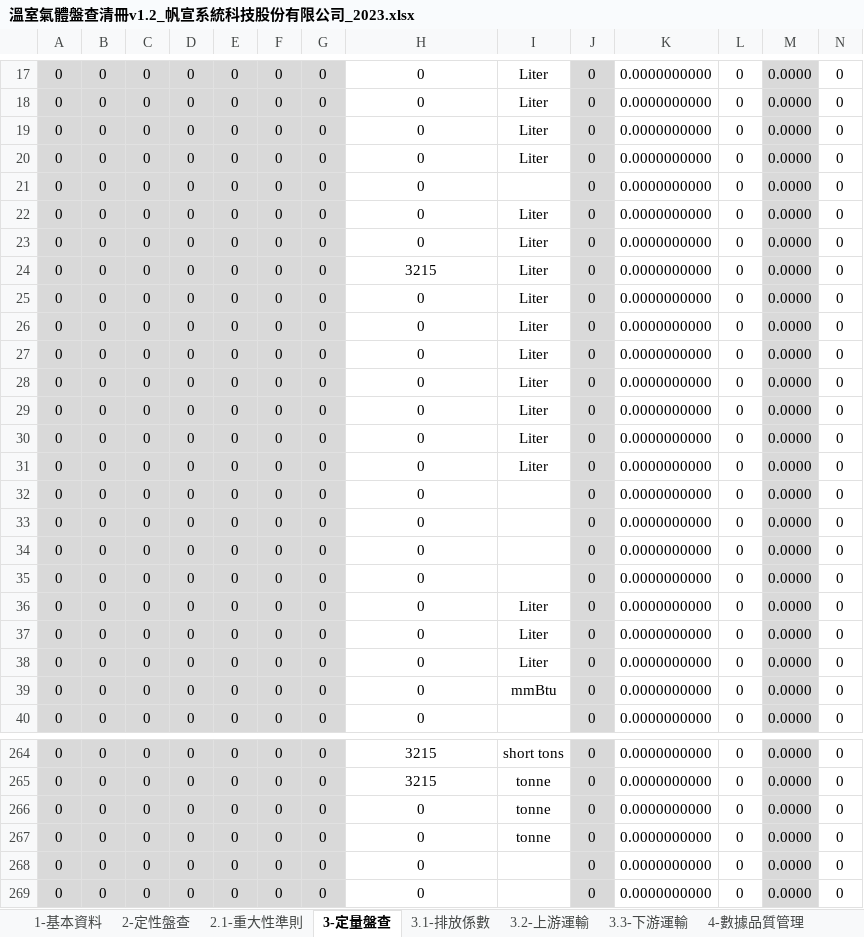
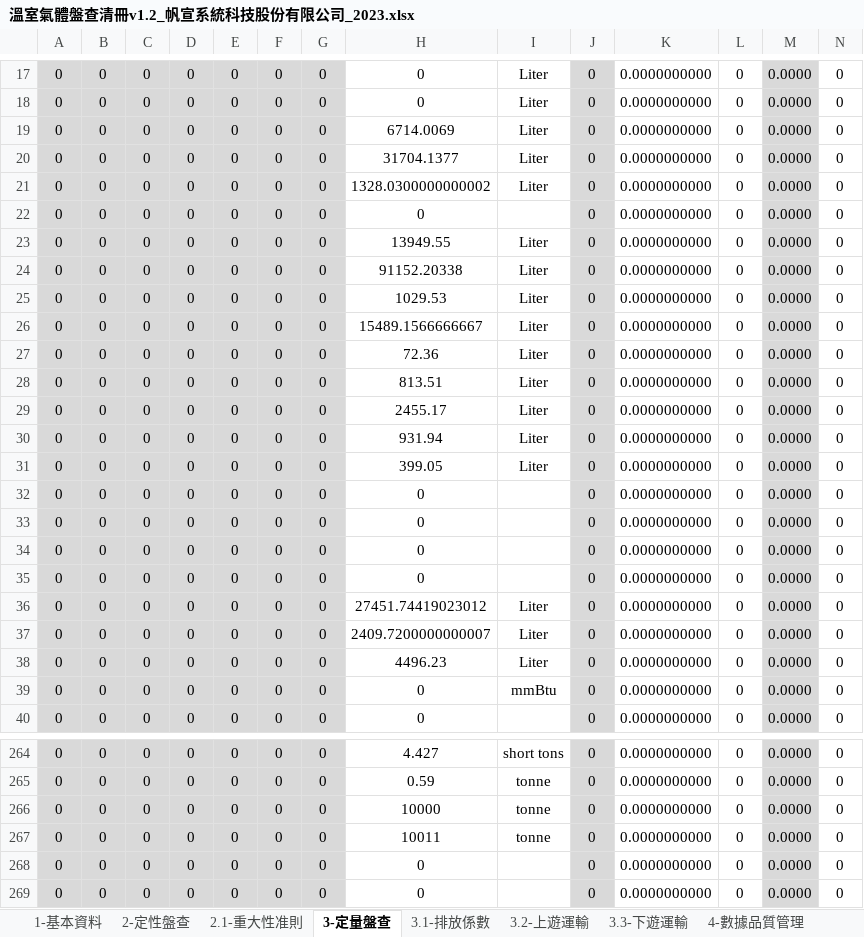
Before and after one commit to limcherhang/putty_tmp, an Excel workbook: excelReseearch/溫室氣體盤查清冊v1.2_帆宣系統科技股份有限公司_2023.xlsx, sheet 3-定量盤查, drawn as a sheet; only a part is shown, gaps mark what is left out; values as stored, in another font and other column widths than the file's, no borders; removed rows and columns are numbered as before the commit, all else as after; rows hold the shown columns only; the diff covers the shown part only; the diff names each change by its address in the sheet, - before the commit and + after, or states it on an @@ line.

```diff
--- a/excelReseearch/溫室氣體盤查清冊v1.2_帆宣系統科技股份有限公司_2023.xlsx (sheet 3-定量盤查)
+++ b/excelReseearch/溫室氣體盤查清冊v1.2_帆宣系統科技股份有限公司_2023.xlsx (sheet 3-定量盤查)
-sheet tab: 2.1-重大性準則
+sheet tab: 2.1-重大性准則
-sheet tab: 3.2-上游運輸
+sheet tab: 3.2-上遊運輸
-sheet tab: 3.3-下游運輸
+sheet tab: 3.3-下遊運輸
-H19: 0
+H19: 6714.0069
-H20: 0
+H20: 31704.1377
+row 21: 0 | 0 | 0 | 0 | 0 | 0 | 0 | 1328.0300000000002 | Liter | 0 | 0.0000000000 | 0 | 0.0000 | 0
-H23: 0
+H23: 13949.55
-H24: 0
+H24: 91152.20338
-H25: 3215
+H25: 1029.53
-H26: 0
+H26: 15489.1566666667
-H27: 0
+H27: 72.36
-H28: 0
+H28: 813.51
-H29: 0
+H29: 2455.17
-H30: 0
+H30: 931.94
-H31: 0
+H31: 399.05
-row 31: 0 | 0 | 0 | 0 | 0 | 0 | 0 | 0 | Liter | 0 | 0.0000000000 | 0 | 0.0000 | 0
-H36: 0
+H36: 27451.74419023012
-H37: 0
+H37: 2409.7200000000007
-H38: 0
+H38: 4496.23
-H264: 3215
+H264: 4.427
-H265: 3215
+H265: 0.59
-H266: 0
+H266: 10000
-H267: 0
+H267: 10011
```
Also changed, not shown: 25 added rows, 25 removed rows, 1 moved row and 70 edited cells elsewhere in this sheet, sheet 4-數據品質管理, sheet 3.1-排放係數, sheet 5-不確定性之評估, sheet 2.1-重大性准則, sheet 2-定性盤查, sheet 1-基本資料, formulas that keep their value, charts or pictures, 23 other files.
